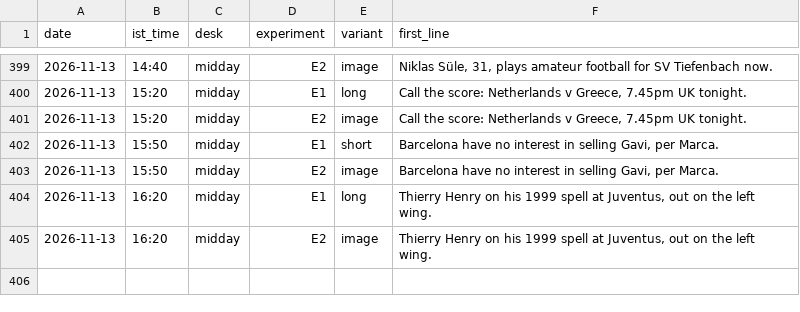
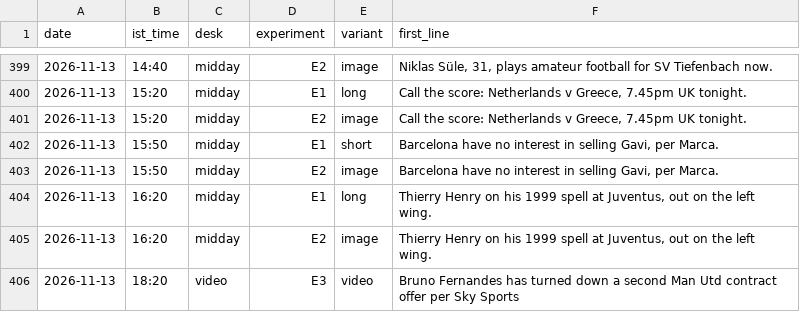
Before and after one commit to pvtaddyy/actxion-assets, a CSV file: posts/experiments.csv, drawn as a sheet; only a part is shown, gaps mark what is left out; the diff names each change by its address in the sheet, - before the commit and + after, or states it on an @@ line.

```diff
--- a/posts/experiments.csv
+++ b/posts/experiments.csv
+row 406: 2026-11-13 | 18:20 | video | E3 | video | Bruno Fernandes has turned down a second Man Utd contract offer per Sky Sports
```
Also changed, not shown: 5 other files.
